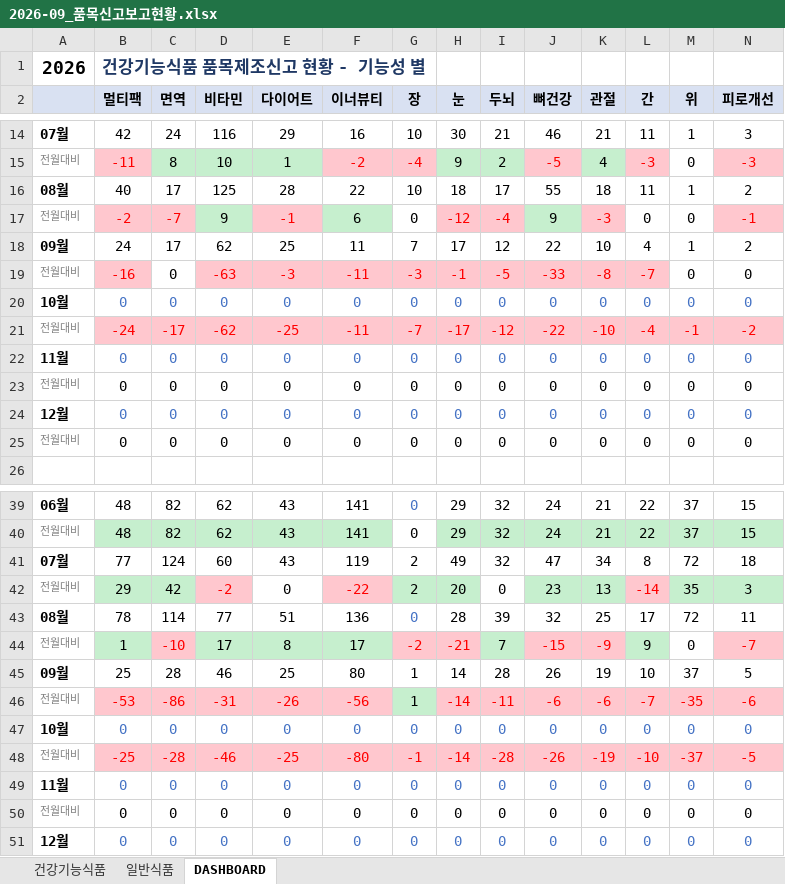
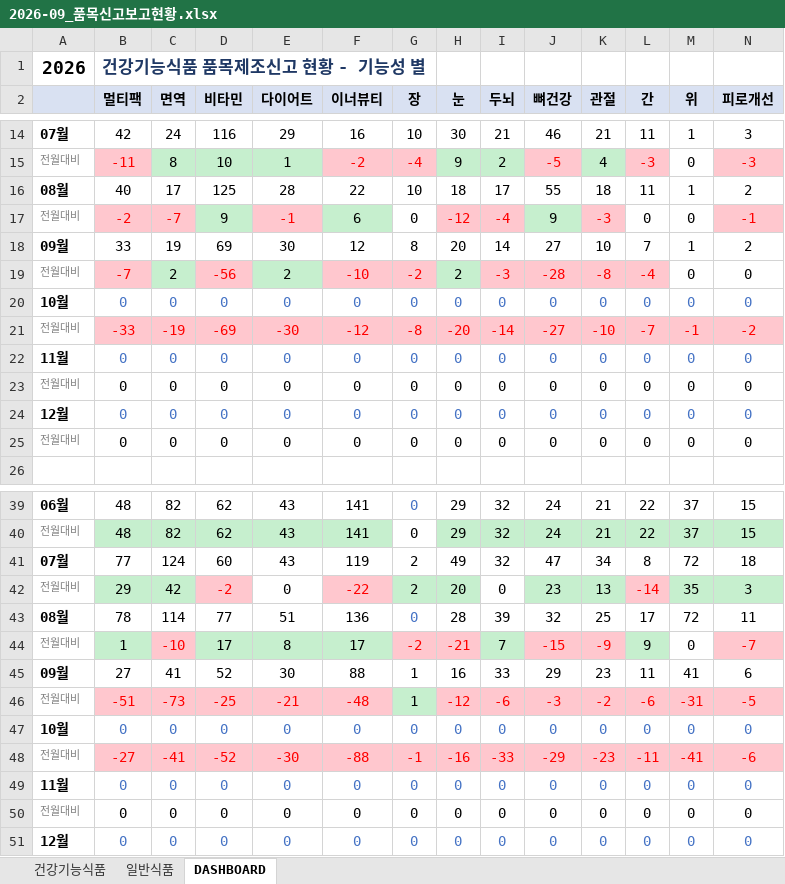
Before and after one commit to primexx98-sudo/food-product-status, an Excel workbook: output/2026-09_품목신고보고현황.xlsx, sheet DASHBOARD, drawn as a sheet; only a part is shown, gaps mark what is left out; values as stored, in another font and other column widths than the file's, no borders; removed rows and columns are numbered as before the commit, all else as after; rows hold the shown columns only; the diff names each change by its address in the sheet, - before the commit and + after, or states it on an @@ line.

```diff
--- a/output/2026-09_품목신고보고현황.xlsx (sheet DASHBOARD)
+++ b/output/2026-09_품목신고보고현황.xlsx (sheet DASHBOARD)
-row 18: 09월 | 24 | 17 | 62 | 25 | 11 | 7 | 17 | 12 | 22 | 10 | 4 | 1 | 2
-row 19: 전월대비 | -16 | 0 | -63 | -3 | -11 | -3 | -1 | -5 | -33 | -8 | -7 | 0 | 0
+row 18: 09월 | 33 | 19 | 69 | 30 | 12 | 8 | 20 | 14 | 27 | 10 | 7 | 1 | 2
+row 19: 전월대비 | -7 | 2 | -56 | 2 | -10 | -2 | 2 | -3 | -28 | -8 | -4 | 0 | 0
-row 21: 전월대비 | -24 | -17 | -62 | -25 | -11 | -7 | -17 | -12 | -22 | -10 | -4 | -1 | -2
+row 21: 전월대비 | -33 | -19 | -69 | -30 | -12 | -8 | -20 | -14 | -27 | -10 | -7 | -1 | -2
-row 45: 09월 | 25 | 28 | 46 | 25 | 80 | 1 | 14 | 28 | 26 | 19 | 10 | 37 | 5
-row 46: 전월대비 | -53 | -86 | -31 | -26 | -56 | 1 | -14 | -11 | -6 | -6 | -7 | -35 | -6
+row 45: 09월 | 27 | 41 | 52 | 30 | 88 | 1 | 16 | 33 | 29 | 23 | 11 | 41 | 6
+row 46: 전월대비 | -51 | -73 | -25 | -21 | -48 | 1 | -12 | -6 | -3 | -2 | -6 | -31 | -5
-row 48: 전월대비 | -25 | -28 | -46 | -25 | -80 | -1 | -14 | -28 | -26 | -19 | -10 | -37 | -5
+row 48: 전월대비 | -27 | -41 | -52 | -30 | -88 | -1 | -16 | -33 | -29 | -23 | -11 | -41 | -6
```
Also changed, not shown: sheet 일반식품, sheet 건강기능식품, 10 other files.
